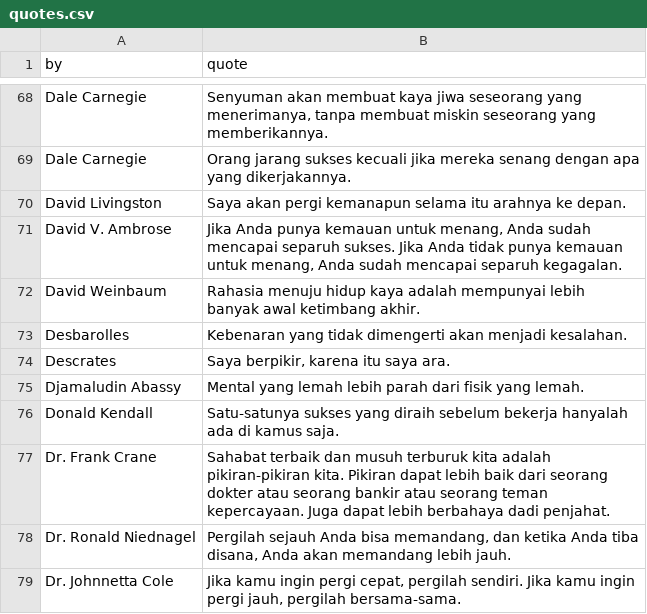
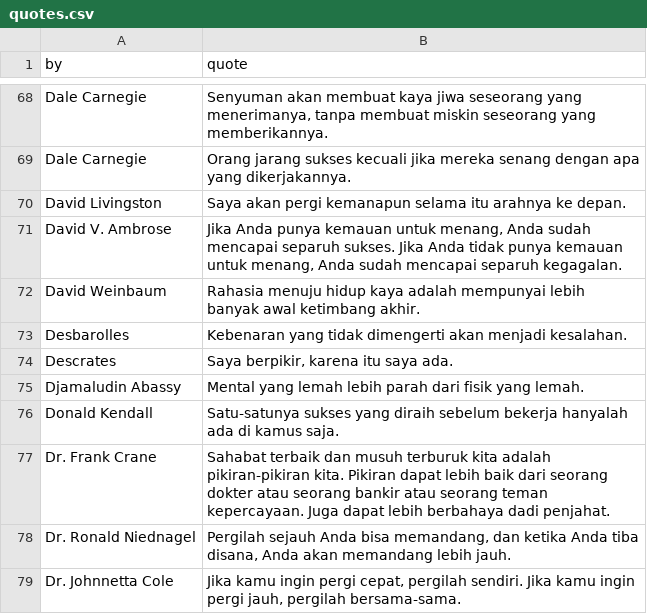
Before and after one commit to lakuapik/quotes-indonesia, a CSV file: raw/quotes.csv, drawn as a sheet; only a part is shown, gaps mark what is left out.

Commit message:
fix typo

```diff
--- a/raw/quotes.csv
+++ b/raw/quotes.csv
@@ -73,3 +73,3 @@ David Weinbaum,Rahasia menuju hidup kaya adalah mempunyai lebih banyak awal keti
 Desbarolles,Kebenaran yang tidak dimengerti akan menjadi kesalahan.
-Descrates,"Saya berpikir, karena itu saya ara."
+Descrates,"Saya berpikir, karena itu saya ada."
 Djamaludin Abassy,Mental yang lemah lebih parah dari fisik yang lemah.
```
Also changed, not shown: 2 other files.
